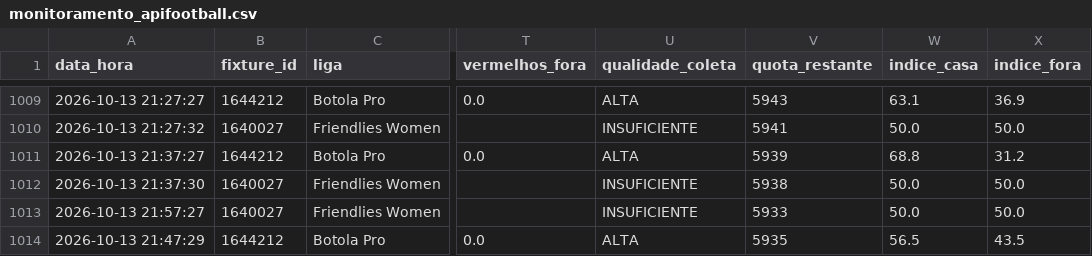
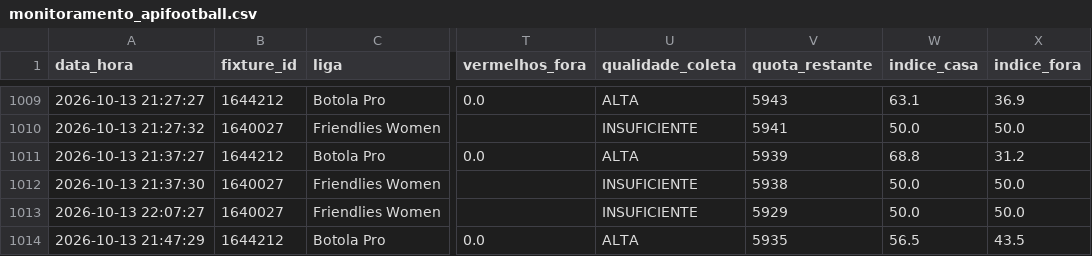
Before and after one commit to ehvvlc-stack/smart-sport-analyzer, a CSV file: data/monitoramento_apifootball.csv, drawn as a sheet; only a part is shown, gaps mark what is left out; the diff names each change by its address in the sheet, - before the commit and + after, or states it on an @@ line.

Commit message:
Atualiza pressão API-Football

```diff
--- a/data/monitoramento_apifootball.csv
+++ b/data/monitoramento_apifootball.csv
-A1013 (data_hora): 2026-10-13 21:57:27
+A1013 (data_hora): 2026-10-13 22:07:27
-V1013 (quota_restante): 5933
+V1013 (quota_restante): 5929
```
